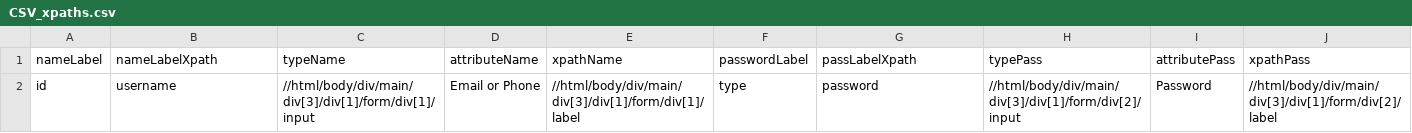
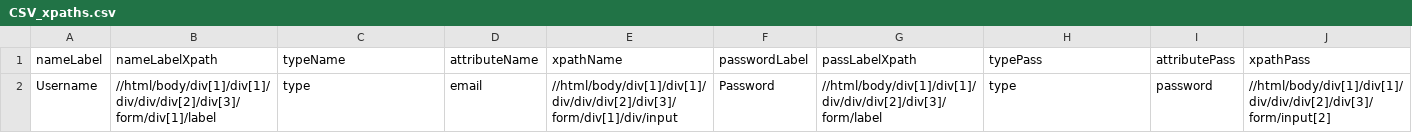
Before and after one commit to Tautvydas-coder/scrapping_login, a CSV file: outputs/CSV_xpaths.csv, drawn as a sheet.

Commit message:
input vocabulary from txt

```diff
--- a/outputs/CSV_xpaths.csv
+++ b/outputs/CSV_xpaths.csv
@@ -1,2 +1,2 @@
 nameLabel,nameLabelXpath,typeName,attributeName,xpathName,passwordLabel,passLabelXpath,typePass,attributePass,xpathPass
-id,username,//html/body/div/main/div[3]/div[1]/form/div[1]/input,Email or Phone,//html/body/div/main/div[3]/div[1]/form/div[1]/label,type,password,//html/body/div/main/div[3]/div[1]/form/div[2]/input,Password,//html/body/div/main/div[3]/div[1]/form/div[2]/label
+Username,//html/body/div[1]/div[1]/div/div/div[2]/div[3]/form/div[1]/label,type,email,//html/body/div[1]/div[1]/div/div/div[2]/div[3]/form/div[1]/div/input,Password,//html/body/div[1]/div[1]/div/div/div[2]/div[3]/form/label,type,password,//html/body/div[1]/div[1]/div/div/div[2]/div[3]/form/input[2]
```
Also changed, not shown: 4 other files.
